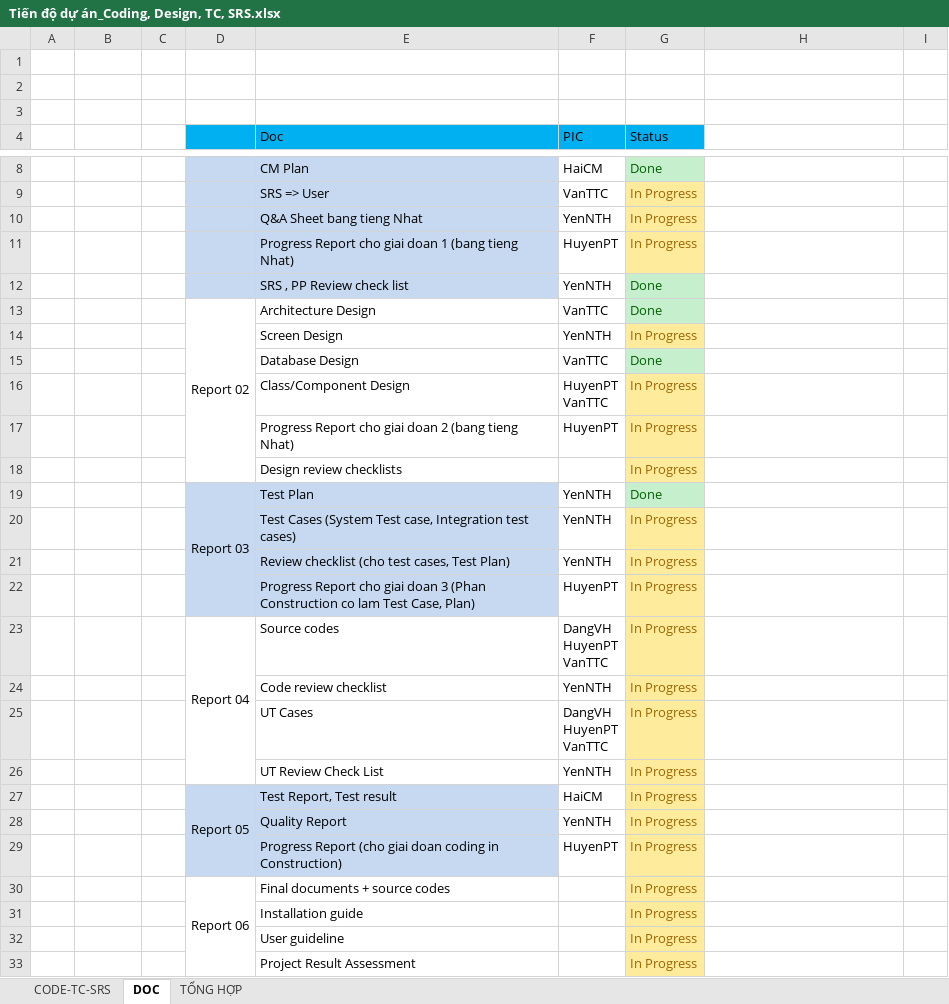
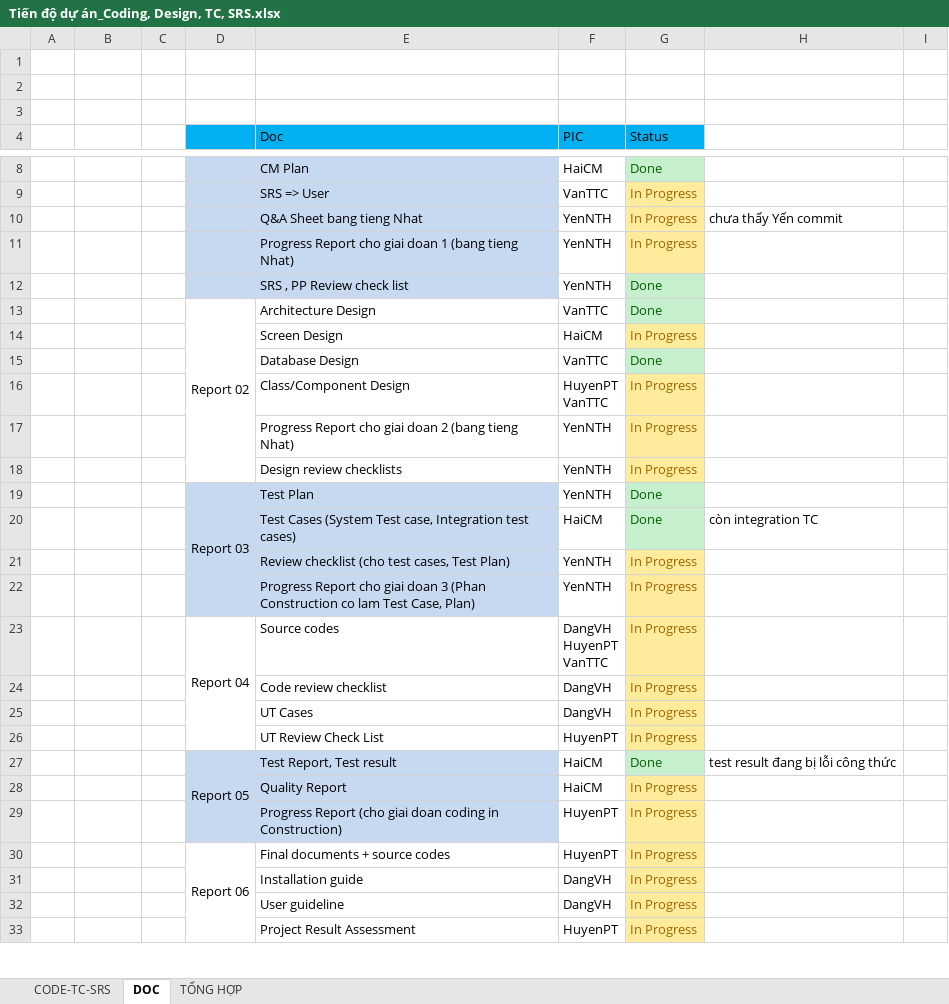
Before and after one commit to sangnvus/201609JS02, an Excel workbook: WIP/Users/HuyenPT/Tiến độ dự án_Coding, Design, TC, SRS.xlsx, sheet DOC, drawn as a sheet; only a part is shown, gaps mark what is left out; values as stored, in another font and other column widths than the file's, no borders; removed rows and columns are numbered as before the commit, all else as after; ↵ is a line break in a cell; the diff covers the shown part only; the diff names each change by its address in the sheet, - before the commit and + after, or states it on an @@ line.

Commit message:
[Doc]_Commit doc cho các file report

```diff
--- a/WIP/Users/HuyenPT/Tiến độ dự án_Coding, Design, TC, SRS.xlsx (sheet DOC)
+++ b/WIP/Users/HuyenPT/Tiến độ dự án_Coding, Design, TC, SRS.xlsx (sheet DOC)
-H10: (empty)
+H10: chưa thấy Yến commit
-F11 (PIC): HuyenPT
+F11 (PIC): YenNTH
-F14 (PIC): YenNTH
+F14 (PIC): HaiCM
-F17 (PIC): HuyenPT
+F17 (PIC): YenNTH
-F18 (PIC): (empty)
+F18 (PIC): YenNTH
-row 20:  |  |  |  | Test Cases (System Test case, Integration test cases) | YenNTH | In Progress
+row 20:  |  |  |  | Test Cases (System Test case, Integration test cases) | HaiCM | Done | còn integration TC
-F22 (PIC): HuyenPT
+F22 (PIC): YenNTH
-F24 (PIC): YenNTH
+F24 (PIC): DangVH
-F25 (PIC): DangVH ↵ HuyenPT ↵ VanTTC
+F25 (PIC): DangVH
-F26 (PIC): YenNTH
+F26 (PIC): HuyenPT
-G27 (Status): In Progress
+G27 (Status): Done
@@ G27 fill: #FFEB9C → #C6EFCE, text colour: #9C6500 → #006100 @@
-H27: (empty)
+H27: test result đang bị lỗi công thức
-F28 (PIC): YenNTH
+F28 (PIC): HaiCM
-F30 (PIC): (empty)
+F30 (PIC): HuyenPT
-F31:F32 (PIC): (empty)
+F31:F32 (PIC): DangVH
-F33 (PIC): (empty)
+F33 (PIC): HuyenPT
```
Also changed, not shown: 7 edited cells and cell formats elsewhere in this sheet, sheet CODE-TC-SRS, sheet TỔNG HỢP, 13 other files.
